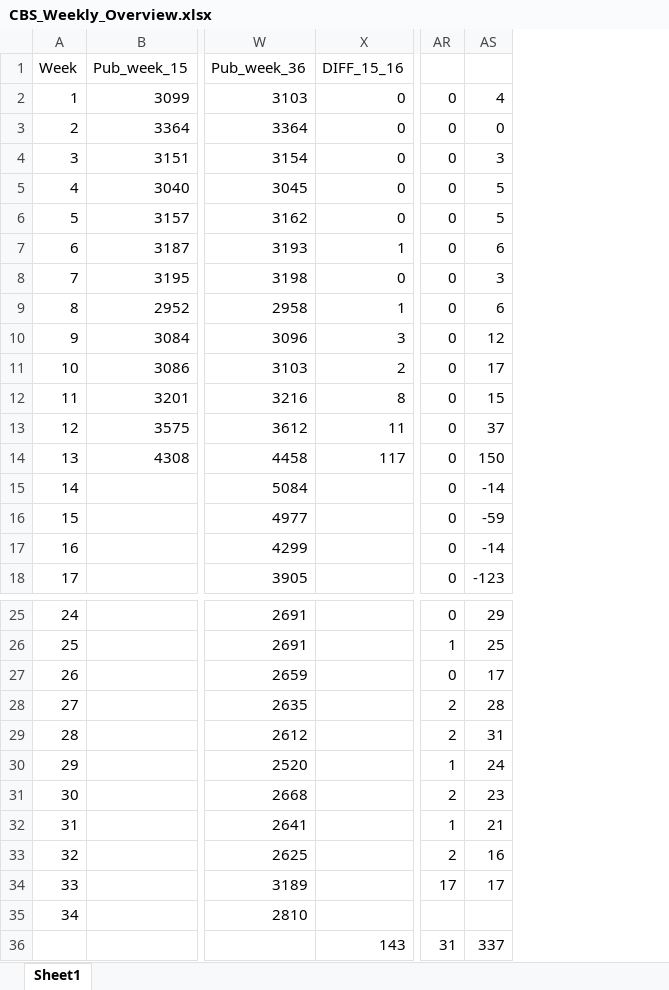
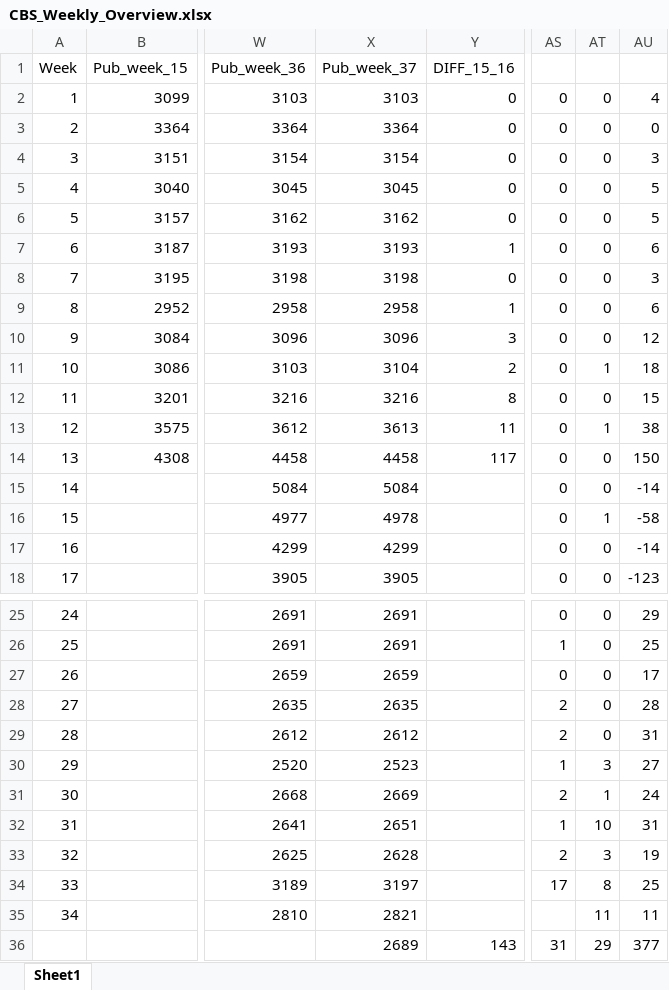
Before and after one commit to mzelst/covid-19, an Excel workbook: workflow/excess_mortality/data/CBS_weekly_data/CBS_Weekly_Overview.xlsx, sheet Sheet1, drawn as a sheet; only a part is shown, gaps mark what is left out; values as stored, in another font and other column widths than the file's, no borders; addresses are those after the commit; the diff covers the shown part only; the diff names each change by its address in the sheet, - before the commit and + after, or states it on an @@ line.

Commit message:
Add weekly data files CBS for excess mortality

```diff
--- a/workflow/excess_mortality/data/CBS_weekly_data/CBS_Weekly_Overview.xlsx (sheet Sheet1)
+++ b/workflow/excess_mortality/data/CBS_weekly_data/CBS_Weekly_Overview.xlsx (sheet Sheet1)
+column X, rows 1-18: Pub_week_37 | 3103 | 3364 | 3154 | 3045 | 3162 | 3193 | 3198 | 2958 | 3096 | 3104 | 3216 | 3613 | 4458 | 5084 | 4978 | 4299 | 3905; rows 25-36: 2691 | 2691 | 2659 | 2635 | 2612 | 2523 | 2669 | 2651 | 2628 | 3197 | 2821 | 2689
+column AT, rows 2-18: 0 | 0 | 0 | 0 | 0 | 0 | 0 | 0 | 0 | 1 | 0 | 1 | 0 | 0 | 1 | 0 | 0; rows 25-36: 0 | 0 | 0 | 0 | 0 | 3 | 1 | 10 | 3 | 8 | 11 | 29
-AU11: 17
+AU11: 18
-AU13: 37
+AU13: 38
-AU16: -59
+AU16: -58
-AU30: 24
+AU30: 27
-AU31: 23
+AU31: 24
-AU32: 21
+AU32: 31
-AU33: 16
+AU33: 19
-AU34: 17
+AU34: 25
-AU35: (empty)
+AU35: 11
-AU36: 337
+AU36: 377
```
Also changed, not shown: 1 edited cell elsewhere in this sheet, formulas that keep their value, 2 other files.
